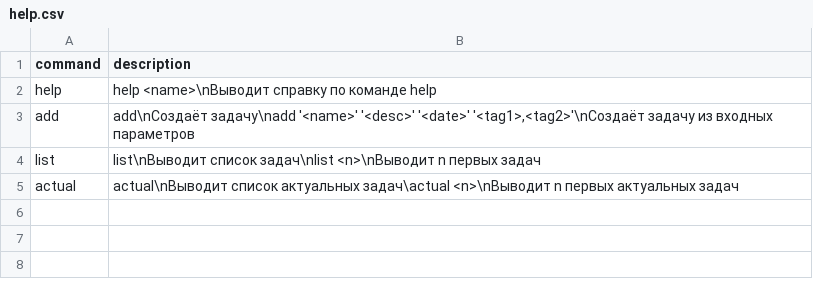
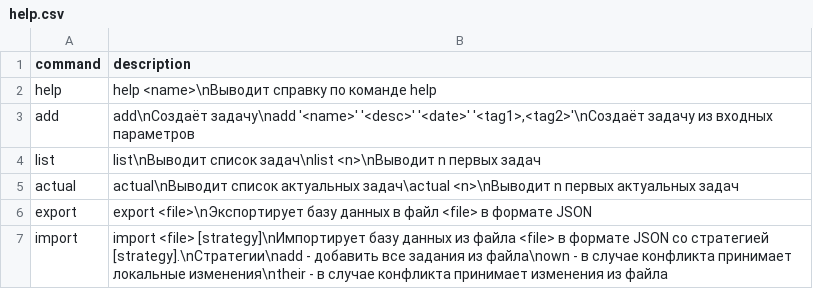
Before and after one commit to mazuninky/st-lab2, a CSV file: app/src/main/resources/help.csv, drawn as a sheet.

Commit message:
Add import export prog

```diff
--- a/app/src/main/resources/help.csv
+++ b/app/src/main/resources/help.csv
@@ -5 +5,3 @@ list;list\nВыводит список задач\nlist <n>\nВыводит n п
 actual;actual\nВыводит список актуальных задач\actual <n>\nВыводит n первых актуальных задач
+export;export <file>\nЭкспортирует базу данных в файл <file> в формате JSON
+import;import <file> [strategy]\nИмпортирует базу данных из файла <file> в формате JSON со стратегией [strategy].\nСтратегии\nadd - добавить все задания из файла\nown - в случае конфликта принимает локальные изменения\ntheir - в случае конфликта принимает изменения из файла
```
Also changed, not shown: 8 other files.
